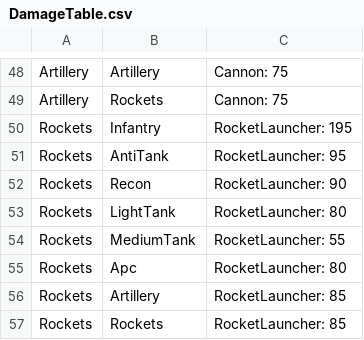
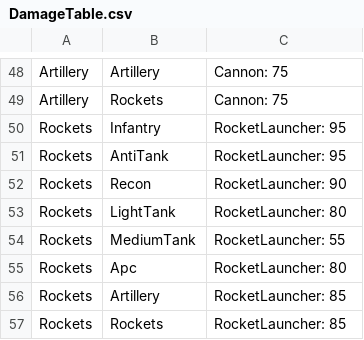
Before and after one commit to Butjok/Wars5, a CSV file: Assets/Resources/DamageTable.csv, drawn as a sheet; only a part is shown, gaps mark what is left out.

```diff
--- a/Assets/Resources/DamageTable.csv
+++ b/Assets/Resources/DamageTable.csv
@@ -49,3 +49,3 @@ Artillery,Artillery,Cannon: 75
 Artillery,Rockets,Cannon: 75
-Rockets,Infantry,RocketLauncher: 195
+Rockets,Infantry,RocketLauncher: 95
 Rockets,AntiTank,RocketLauncher: 95
```
Also changed, not shown: 50 other files.
